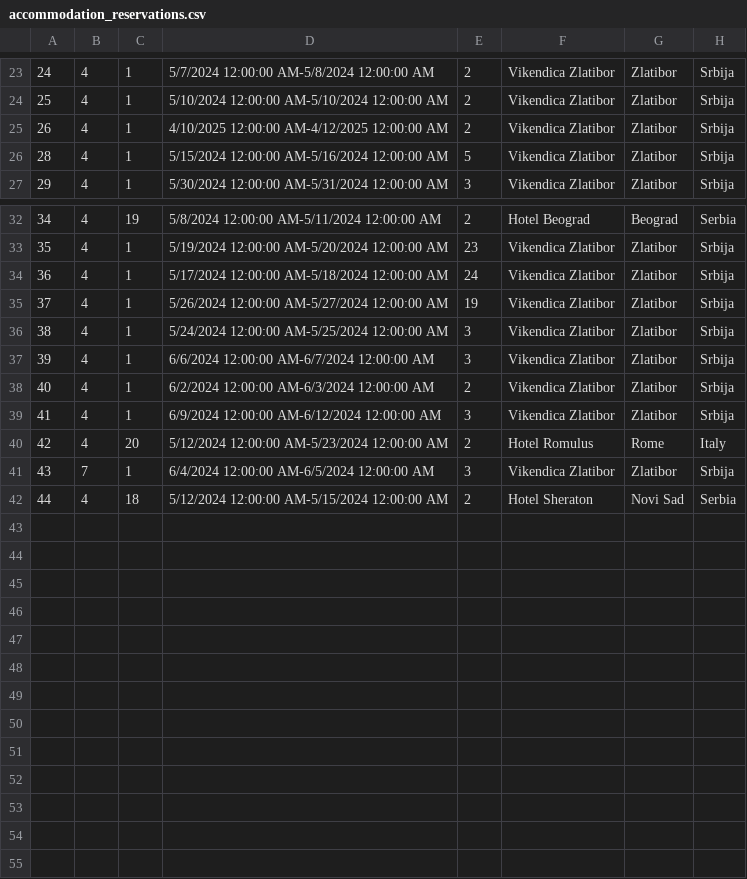
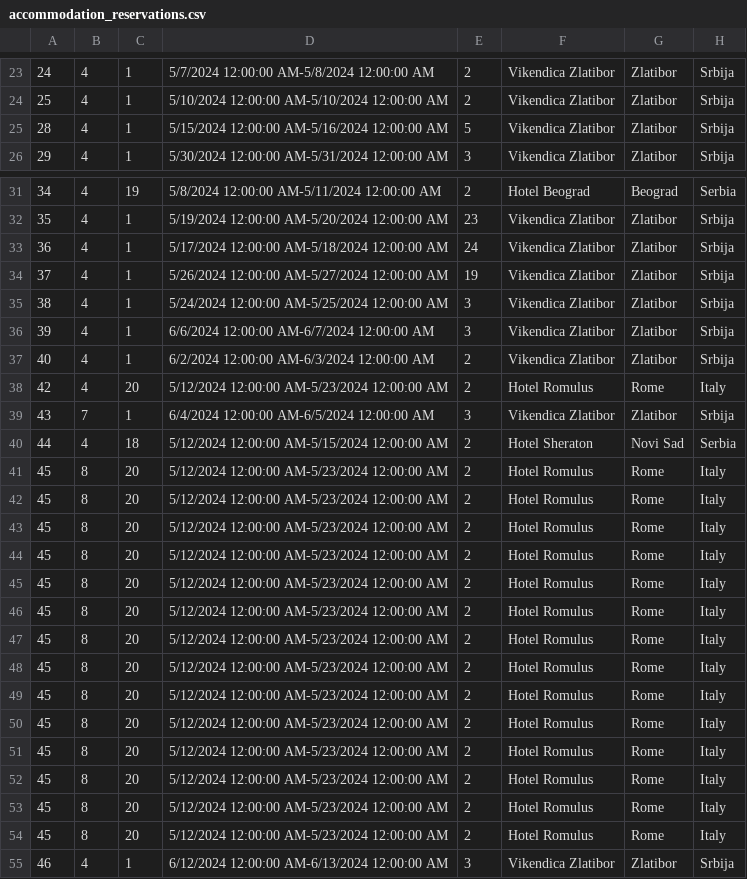
Before and after one commit to katarinap02/booking-application, a CSV file: Resources/Data/accommodation_reservations.csv, drawn as a sheet; only a part is shown, gaps mark what is left out; removed rows and columns are numbered as before the commit, all else as after; the diff names each change by its address in the sheet, - before the commit and + after, or states it on an @@ line.

```diff
--- a/Resources/Data/accommodation_reservations.csv
+++ b/Resources/Data/accommodation_reservations.csv
-row 25: 26 | 4 | 1 | 4/10/2025 12:00:00 AM-4/12/2025 12:00:00 AM | 2 | Vikendica Zlatibor | Zlatibor | Srbija
-row 39: 41 | 4 | 1 | 6/9/2024 12:00:00 AM-6/12/2024 12:00:00 AM | 3 | Vikendica Zlatibor | Zlatibor | Srbija
+row 41: 45 | 8 | 20 | 5/12/2024 12:00:00 AM-5/23/2024 12:00:00 AM | 2 | Hotel Romulus | Rome | Italy
+row 42: 45 | 8 | 20 | 5/12/2024 12:00:00 AM-5/23/2024 12:00:00 AM | 2 | Hotel Romulus | Rome | Italy
+row 43: 45 | 8 | 20 | 5/12/2024 12:00:00 AM-5/23/2024 12:00:00 AM | 2 | Hotel Romulus | Rome | Italy
+row 44: 45 | 8 | 20 | 5/12/2024 12:00:00 AM-5/23/2024 12:00:00 AM | 2 | Hotel Romulus | Rome | Italy
+row 45: 45 | 8 | 20 | 5/12/2024 12:00:00 AM-5/23/2024 12:00:00 AM | 2 | Hotel Romulus | Rome | Italy
+row 46: 45 | 8 | 20 | 5/12/2024 12:00:00 AM-5/23/2024 12:00:00 AM | 2 | Hotel Romulus | Rome | Italy
+row 47: 45 | 8 | 20 | 5/12/2024 12:00:00 AM-5/23/2024 12:00:00 AM | 2 | Hotel Romulus | Rome | Italy
+row 48: 45 | 8 | 20 | 5/12/2024 12:00:00 AM-5/23/2024 12:00:00 AM | 2 | Hotel Romulus | Rome | Italy
+row 49: 45 | 8 | 20 | 5/12/2024 12:00:00 AM-5/23/2024 12:00:00 AM | 2 | Hotel Romulus | Rome | Italy
+row 50: 45 | 8 | 20 | 5/12/2024 12:00:00 AM-5/23/2024 12:00:00 AM | 2 | Hotel Romulus | Rome | Italy
+row 51: 45 | 8 | 20 | 5/12/2024 12:00:00 AM-5/23/2024 12:00:00 AM | 2 | Hotel Romulus | Rome | Italy
+row 52: 45 | 8 | 20 | 5/12/2024 12:00:00 AM-5/23/2024 12:00:00 AM | 2 | Hotel Romulus | Rome | Italy
+row 53: 45 | 8 | 20 | 5/12/2024 12:00:00 AM-5/23/2024 12:00:00 AM | 2 | Hotel Romulus | Rome | Italy
+row 54: 45 | 8 | 20 | 5/12/2024 12:00:00 AM-5/23/2024 12:00:00 AM | 2 | Hotel Romulus | Rome | Italy
+row 55: 46 | 4 | 1 | 6/12/2024 12:00:00 AM-6/13/2024 12:00:00 AM | 3 | Vikendica Zlatibor | Zlatibor | Srbija
```
Also changed, not shown: Resources/Data/accommodations.csv, Resources/Data/reservation_cancellations.csv, 5 other files.
